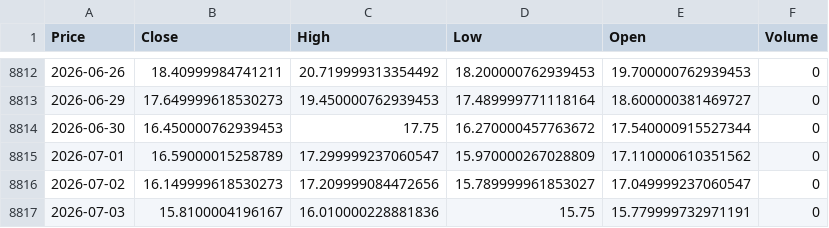
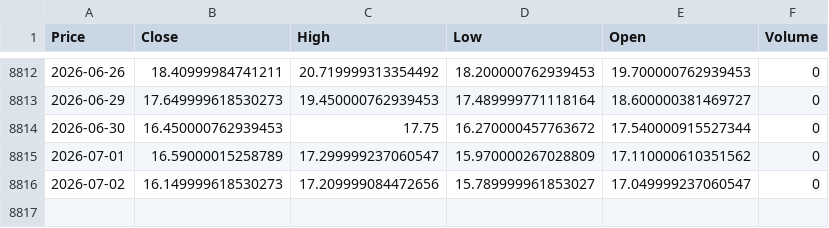
Before and after one commit to VAISHNAVISARANGA/VixEn-Quant, a CSV file: vix.csv, drawn as a sheet; only a part is shown, gaps mark what is left out; the diff names each change by its address in the sheet, - before the commit and + after, or states it on an @@ line.

```diff
--- a/vix.csv
+++ b/vix.csv
-row 8817: 2026-07-03 | 15.8100004196167 | 16.010000228881836 | 15.75 | 15.779999732971191 | 0
```
Also changed, not shown: spy.csv.
